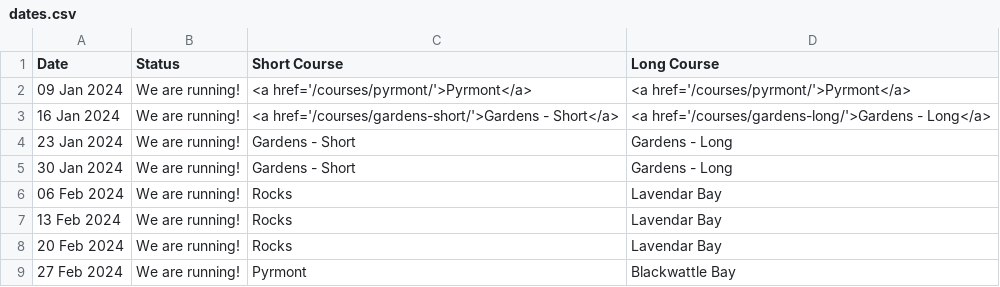
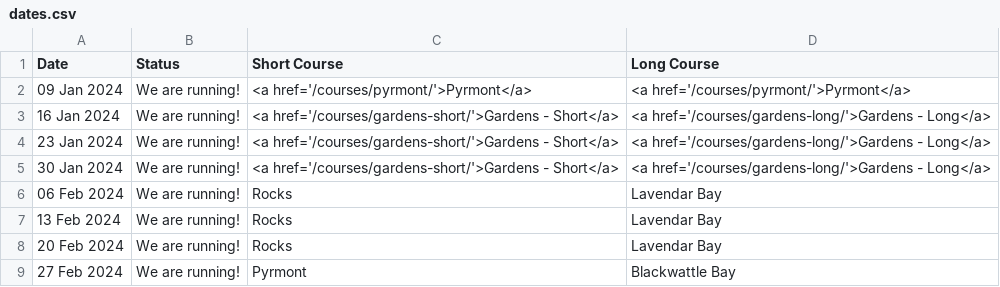
Before and after one commit to rwkura/rwkura.github.io, a CSV file: _data/dates.csv, drawn as a sheet.

Commit message:
update

```diff
--- a/_data/dates.csv
+++ b/_data/dates.csv
@@ -3,4 +3,4 @@
 16 Jan 2024,We are running!,<a href='/courses/gardens-short/'>Gardens - Short</a>,<a href='/courses/gardens-long/'>Gardens - Long</a>
-23 Jan 2024,We are running!,Gardens - Short,Gardens - Long
-30 Jan 2024,We are running!,Gardens - Short,Gardens - Long
+23 Jan 2024,We are running!,<a href='/courses/gardens-short/'>Gardens - Short</a>,<a href='/courses/gardens-long/'>Gardens - Long</a>
+30 Jan 2024,We are running!,<a href='/courses/gardens-short/'>Gardens - Short</a>,<a href='/courses/gardens-long/'>Gardens - Long</a>
 06 Feb 2024,We are running!,Rocks,Lavendar Bay
```
